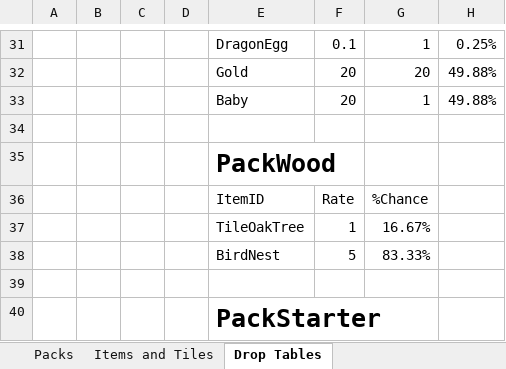
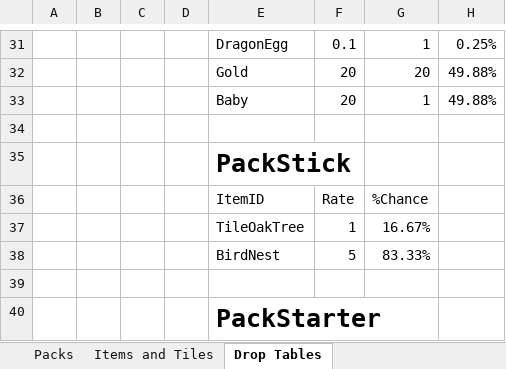
Before and after one commit to RyanRothweiler/pack_world, an Excel workbook: pack_world_game/design/Packs Items Tables.xlsx, sheet Drop Tables, drawn as a sheet; only a part is shown, gaps mark what is left out; values as stored, in another font and other column widths than the file's, no borders; table styles not drawn; the diff names each change by its address in the sheet, - before the commit and + after, or states it on an @@ line.

```diff
--- a/pack_world_game/design/Packs Items Tables.xlsx (sheet Drop Tables)
+++ b/pack_world_game/design/Packs Items Tables.xlsx (sheet Drop Tables)
-E35: PackWood
+E35: PackStick
```
Also changed, not shown: 9 other files.
